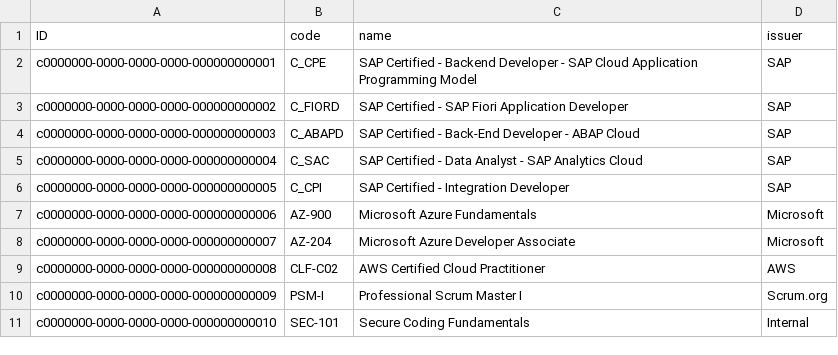
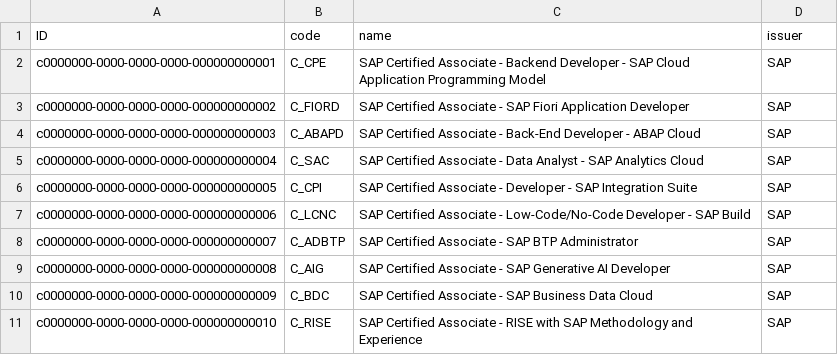
Before and after one commit to ghimire-ranjan/cert-manager, a CSV file: db/data/cert.manager-Certifications.csv, drawn as a sheet.

Commit message:
6b: read-only derived fields, error targets, SAP-only seed data

```diff
--- a/db/data/cert.manager-Certifications.csv
+++ b/db/data/cert.manager-Certifications.csv
@@ -1,11 +1,11 @@
 ID,code,name,issuer
-c0000000-0000-0000-0000-000000000001,C_CPE,SAP Certified - Backend Developer - SAP Cloud Application Programming Model,SAP
-c0000000-0000-0000-0000-000000000002,C_FIORD,SAP Certified - SAP Fiori Application Developer,SAP
-c0000000-0000-0000-0000-000000000003,C_ABAPD,SAP Certified - Back-End Developer - ABAP Cloud,SAP
-c0000000-0000-0000-0000-000000000004,C_SAC,SAP Certified - Data Analyst - SAP Analytics Cloud,SAP
-c0000000-0000-0000-0000-000000000005,C_CPI,SAP Certified - Integration Developer,SAP
-c0000000-0000-0000-0000-000000000006,AZ-900,Microsoft Azure Fundamentals,Microsoft
-c0000000-0000-0000-0000-000000000007,AZ-204,Microsoft Azure Developer Associate,Microsoft
-c0000000-0000-0000-0000-000000000008,CLF-C02,AWS Certified Cloud Practitioner,AWS
-c0000000-0000-0000-0000-000000000009,PSM-I,Professional Scrum Master I,Scrum.org
-c0000000-0000-0000-0000-000000000010,SEC-101,Secure Coding Fundamentals,Internal
+c0000000-0000-0000-0000-000000000001,C_CPE,SAP Certified Associate - Backend Developer - SAP Cloud Application Programming Model,SAP
+c0000000-0000-0000-0000-000000000002,C_FIORD,SAP Certified Associate - SAP Fiori Application Developer,SAP
+c0000000-0000-0000-0000-000000000003,C_ABAPD,SAP Certified Associate - Back-End Developer - ABAP Cloud,SAP
+c0000000-0000-0000-0000-000000000004,C_SAC,SAP Certified Associate - Data Analyst - SAP Analytics Cloud,SAP
+c0000000-0000-0000-0000-000000000005,C_CPI,SAP Certified Associate - Developer - SAP Integration Suite,SAP
+c0000000-0000-0000-0000-000000000006,C_LCNC,SAP Certified Associate - Low-Code/No-Code Developer - SAP Build,SAP
+c0000000-0000-0000-0000-000000000007,C_ADBTP,SAP Certified Associate - SAP BTP Administrator,SAP
+c0000000-0000-0000-0000-000000000008,C_AIG,SAP Certified Associate - SAP Generative AI Developer,SAP
+c0000000-0000-0000-0000-000000000009,C_BDC,SAP Certified Associate - SAP Business Data Cloud,SAP
+c0000000-0000-0000-0000-000000000010,C_RISE,SAP Certified Associate - RISE with SAP Methodology and Experience,SAP
```
Also changed, not shown: db/data/cert.manager-EmployeeCertifications.csv, 2 other files.
